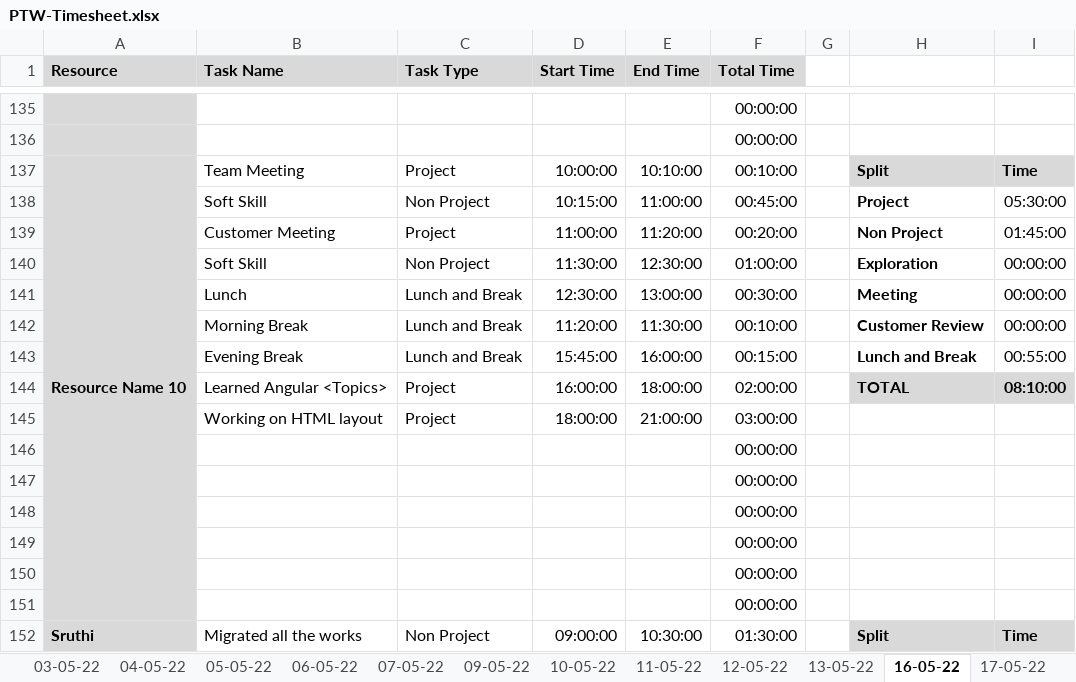
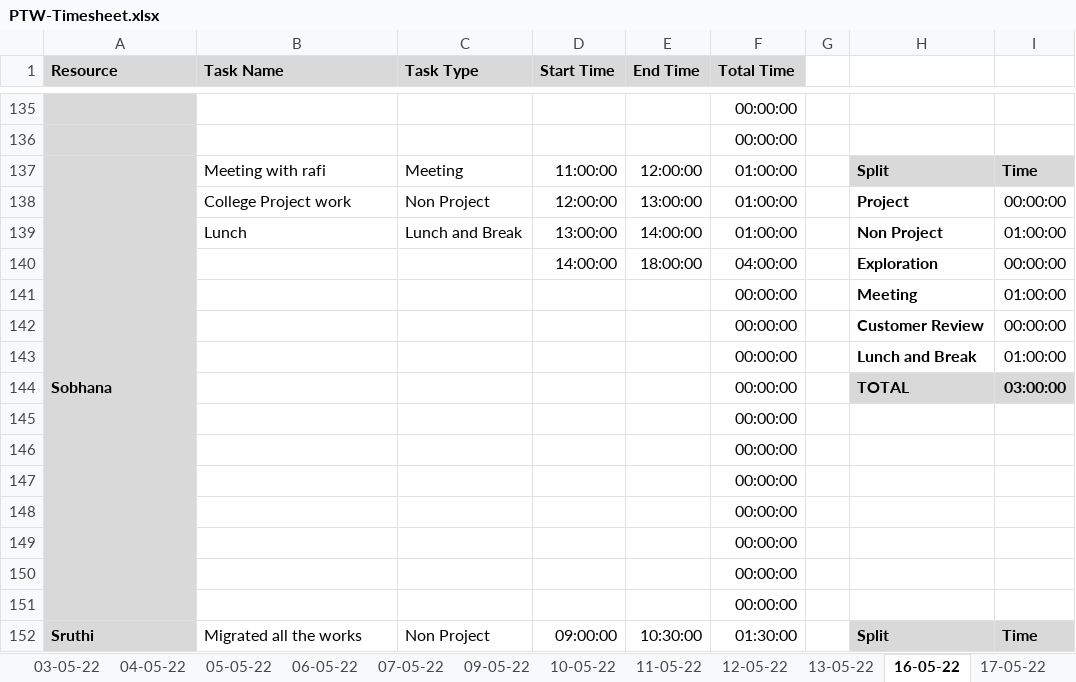
Before and after one commit to TEAM-EUPHORIA/TEAM-EUPHORIA-TMS, an Excel workbook: Process/Timesheet/PTW-Timesheet.xlsx, sheet 16-05-22, drawn as a sheet; only a part is shown, gaps mark what is left out; values as stored, in another font and other column widths than the file's, no borders; conditional formats not drawn; removed rows and columns are numbered as before the commit, all else as after; the diff names each change by its address in the sheet, - before the commit and + after, or states it on an @@ line.

```diff
--- a/Process/Timesheet/PTW-Timesheet.xlsx (sheet 16-05-22)
+++ b/Process/Timesheet/PTW-Timesheet.xlsx (sheet 16-05-22)
-A137 (Resource): Resource Name 10
+A137 (Resource): Sobhana
-B137 (Task Name): Team Meeting
+B137 (Task Name): Meeting with rafi
-C137 (Task Type): Project
+C137 (Task Type): Meeting
-D137 (Start Time): 10:00:00
+D137 (Start Time): 11:00:00
-E137 (End Time): 10:10:00
+E137 (End Time): 12:00:00
-F137 (Total Time): 00:10:00
+F137 (Total Time): 01:00:00
-row 138:  | Soft Skill | Non Project | 10:15:00 | 11:00:00 | 00:45:00 |  | Project | 05:30:00
-row 139:  | Customer Meeting | Project | 11:00:00 | 11:20:00 | 00:20:00 |  | Non Project | 01:45:00
-B138 (Task Name): Soft Skill
+B138 (Task Name): College Project work
-D138 (Start Time): 11:30:00
+D138 (Start Time): 12:00:00
-E138 (End Time): 12:30:00
+E138 (End Time): 13:00:00
-H138: Exploration
+H138: Project
-D139 (Start Time): 12:30:00
+D139 (Start Time): 13:00:00
-E139 (End Time): 13:00:00
+E139 (End Time): 14:00:00
-F139 (Total Time): 00:30:00
+F139 (Total Time): 01:00:00
-H139: Meeting
+H139: Non Project
-I139: 00:00:00
+I139: 01:00:00
-row 142:  | Morning Break | Lunch and Break | 11:20:00 | 11:30:00 | 00:10:00 |  | Customer Review | 00:00:00
-row 143:  | Evening Break | Lunch and Break | 15:45:00 | 16:00:00 | 00:15:00 |  | Lunch and Break | 00:55:00
-row 144:  | Learned Angular <Topics> | Project | 16:00:00 | 18:00:00 | 02:00:00 |  | TOTAL | 08:10:00
-row 145:  | Working on HTML layout | Project | 18:00:00 | 21:00:00 | 03:00:00
+row 140:  |  |  | 14:00:00 | 18:00:00 | 04:00:00 |  | Exploration | 00:00:00
+row 141:  |  |  |  |  | 00:00:00 |  | Meeting | 01:00:00
+row 142:  |  |  |  |  | 00:00:00 |  | Customer Review | 00:00:00
+row 143:  |  |  |  |  | 00:00:00 |  | Lunch and Break | 01:00:00
+row 144:  |  |  |  |  | 00:00:00 |  | TOTAL | 03:00:00
+row 145:  |  |  |  |  | 00:00:00
```
Also changed, not shown: sheet 13-05-22, sheet 18-05-22, sheet 12-05-22, sheet 17-05-22, sheet 11-05-22, formulas that keep their value.
